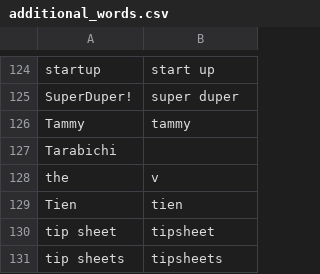
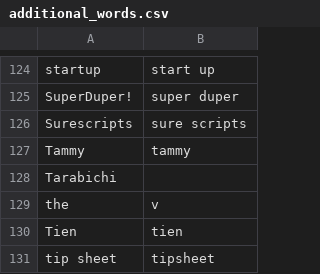
Before and after one commit to zmcgohan2/knausj_talon, a CSV file: settings/additional_words.csv, drawn as a sheet; only a part is shown, gaps mark what is left out; the shorter side is filled out with more unchanged rows; the diff names each change by its address in the sheet, - before the commit and + after, or states it on an @@ line.

Commit message:
Vocabulary.

```diff
--- a/settings/additional_words.csv
+++ b/settings/additional_words.csv
+row 126: Surescripts | sure scripts
```
